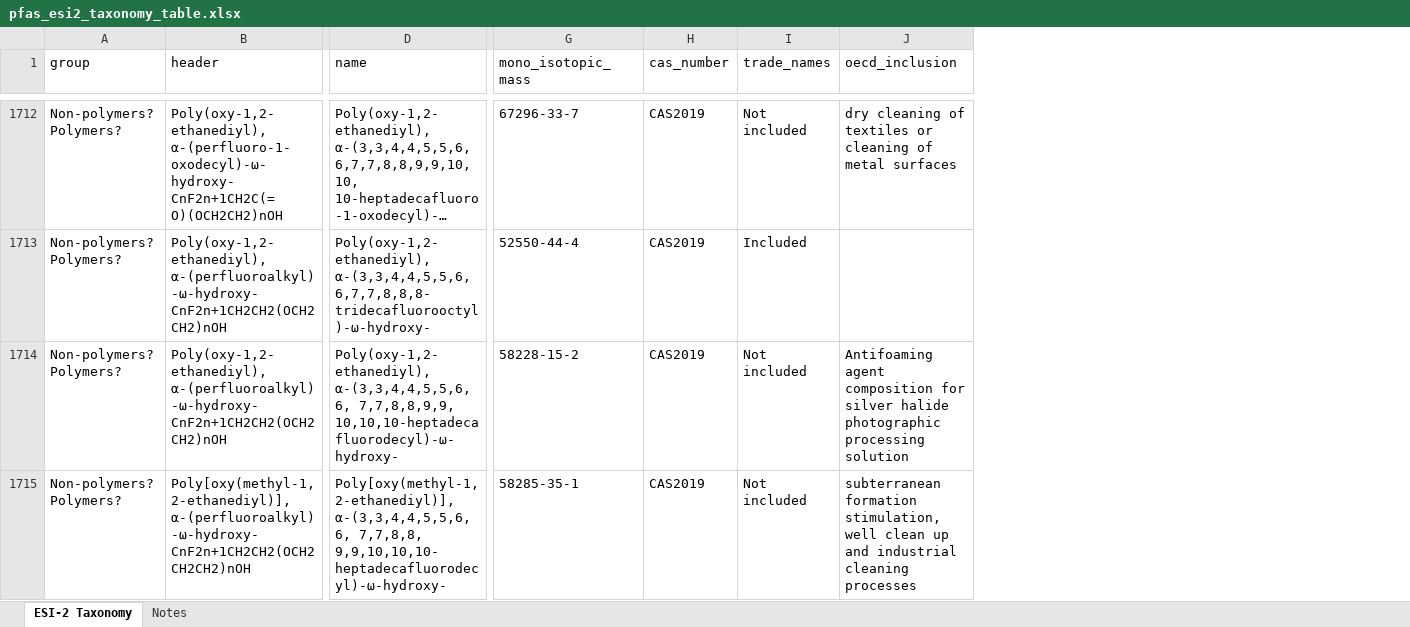
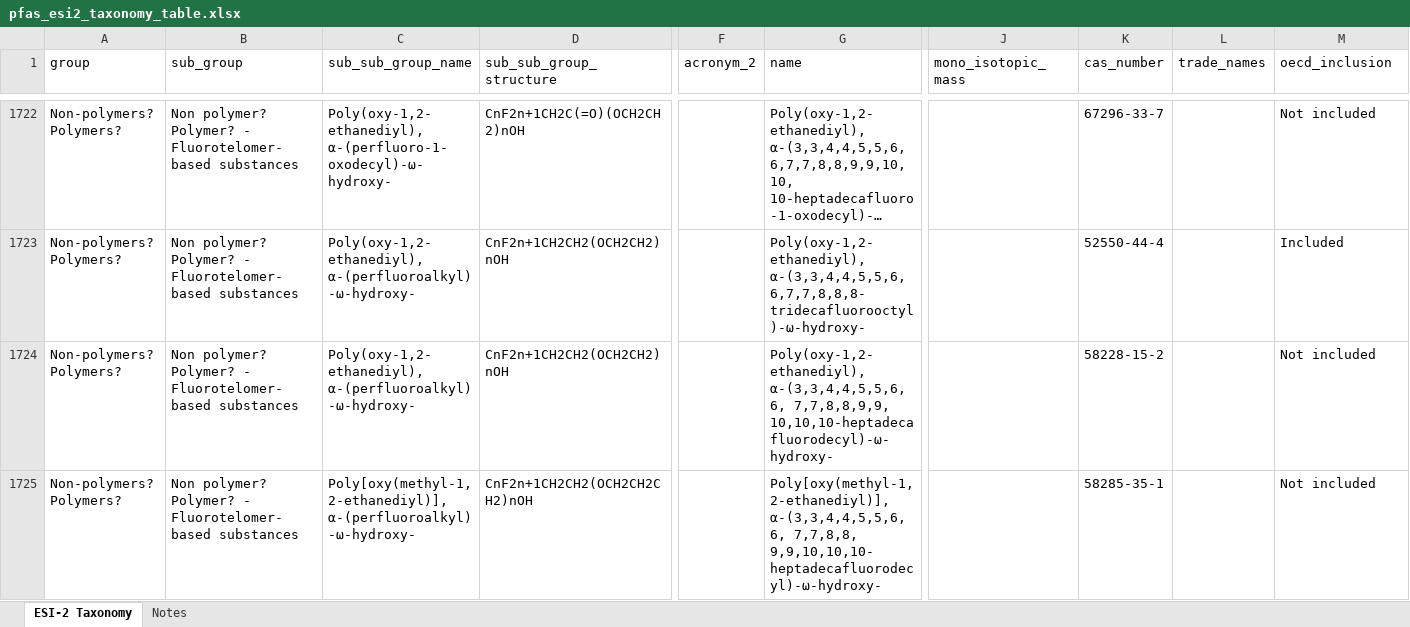
Before and after one commit to victoriackoch/replication, an Excel workbook: output/pfas_esi2_taxonomy_table.xlsx, sheet ESI-2 Taxonomy, drawn as a sheet; only a part is shown, gaps mark what is left out; long unchanged cells end in …; values as stored, in another font and other column widths than the file's, no borders; removed rows and columns are numbered as before the commit, all else as after; the diff covers the shown part only; the diff names each change by its address in the sheet, - before the commit and + after, or states it on an @@ line.

```diff
--- a/output/pfas_esi2_taxonomy_table.xlsx (sheet ESI-2 Taxonomy)
+++ b/output/pfas_esi2_taxonomy_table.xlsx (sheet ESI-2 Taxonomy)
-column B (header), rows 1712-1715: Poly(oxy-1,2-ethanediyl), α-(perfluoro-1-oxodecyl)-ω-hydroxy- CnF2n+1CH2C(=O)(OCH2CH2)nOH | Poly(oxy-1,2-ethanediyl), α-(perfluoroalkyl)-ω-hydroxy- CnF2n+1CH2CH2(OCH2CH2)nOH | Poly(oxy-1,2-ethanediyl), α-(perfluoroalkyl)-ω-hydroxy- CnF2n+1CH2CH2(OCH2CH2)nOH | Poly[oxy(methyl-1,2-ethanediyl)], α-(perfluoroalkyl)-ω-hydroxy- CnF2n+1CH2CH2(OCH2CH2CH2)nOH
+column B (sub_group), rows 1722-1725: all Non polymer? Polymer? - Fluorotelomer-based substances
+column C (sub_sub_group_name), rows 1722-1725: Poly(oxy-1,2-ethanediyl), α-(perfluoro-1-oxodecyl)-ω-hydroxy- | Poly(oxy-1,2-ethanediyl), α-(perfluoroalkyl)-ω-hydroxy- | Poly(oxy-1,2-ethanediyl), α-(perfluoroalkyl)-ω-hydroxy- | Poly[oxy(methyl-1,2-ethanediyl)], α-(perfluoroalkyl)-ω-hydroxy-
+column D (sub_sub_group_structure), rows 1722-1725: CnF2n+1CH2C(=O)(OCH2CH2)nOH | CnF2n+1CH2CH2(OCH2CH2)nOH | CnF2n+1CH2CH2(OCH2CH2)nOH | CnF2n+1CH2CH2(OCH2CH2CH2)nOH
+column F (acronym_2), empty
-J1722 (mono_isotopic_mass): 67296-33-7
+J1722 (mono_isotopic_mass): (empty)
-K1722 (cas_number): CAS2019
+K1722 (cas_number): 67296-33-7
-L1722 (trade_names): Not included
+L1722 (trade_names): (empty)
-M1722 (oecd_inclusion): dry cleaning of textiles or cleaning of metal surfaces
+M1722 (oecd_inclusion): Not included
-J1723 (mono_isotopic_mass): 52550-44-4
+J1723 (mono_isotopic_mass): (empty)
-K1723 (cas_number): CAS2019
+K1723 (cas_number): 52550-44-4
-L1723 (trade_names): Included
+L1723 (trade_names): (empty)
-M1723 (oecd_inclusion): (empty)
+M1723 (oecd_inclusion): Included
-J1724 (mono_isotopic_mass): 58228-15-2
+J1724 (mono_isotopic_mass): (empty)
-K1724 (cas_number): CAS2019
+K1724 (cas_number): 58228-15-2
-L1724:L1725 (trade_names): Not included
+L1724:L1725 (trade_names): (empty)
-M1724 (oecd_inclusion): Antifoaming agent composition for silver halide photographic processing solution
+M1724 (oecd_inclusion): Not included
-J1725 (mono_isotopic_mass): 58285-35-1
+J1725 (mono_isotopic_mass): (empty)
-K1725 (cas_number): CAS2019
+K1725 (cas_number): 58285-35-1
-M1725 (oecd_inclusion): subterranean formation stimulation, well clean up and industrial cleaning processes
+M1725 (oecd_inclusion): Not included
```
Also changed, not shown: 66 added rows, 5 removed rows and 767 edited cells elsewhere in this sheet, sheet Notes, 1 other file.
